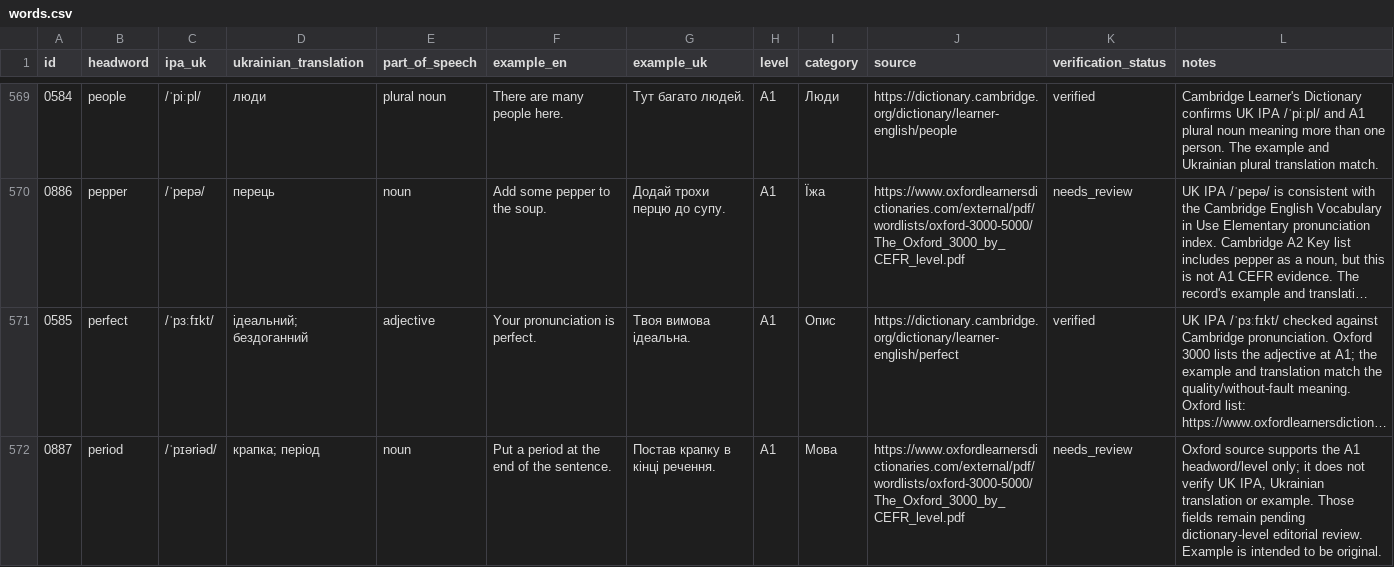
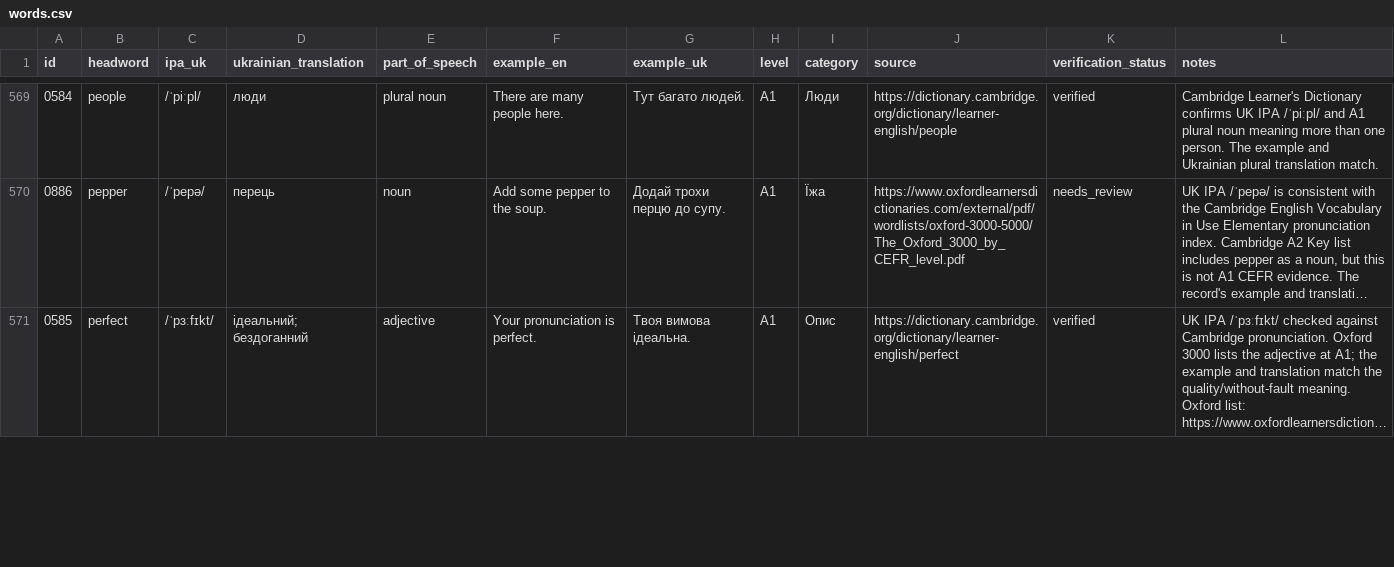
Before and after one commit to kiinoshkaaa/english-ukrainian-dictionary, a CSV file: data/a1/words.csv, drawn as a sheet; only a part is shown, gaps mark what is left out; long unchanged cells end in …; the diff covers the shown part only; the diff names each change by its address in the sheet, - before the commit and + after, or states it on an @@ line.

Commit message:
Correct paint sense and person IPA; move period to B1

```diff
--- a/data/a1/words.csv
+++ b/data/a1/words.csv
-row 572: 0887 | period | /ˈpɪəriəd/ | крапка; період | noun | Put a period at the end of the sentence. | Постав крапку в кінці речення. | A1 | Мова | https://www.oxfordlearnersdictionaries.com/external/pdf/wordlists/oxford-3000-5000/The_Oxford_3000_by_CEFR_level.pdf | needs_review | Oxford source supports the A1 headword/level only; it does not verify UK IPA, Ukrainian translation or example. Those fields remain pending dictionary-level editorial review. Example is intended to be original.
```
Also changed, not shown: 10 edited cells elsewhere in this file.
